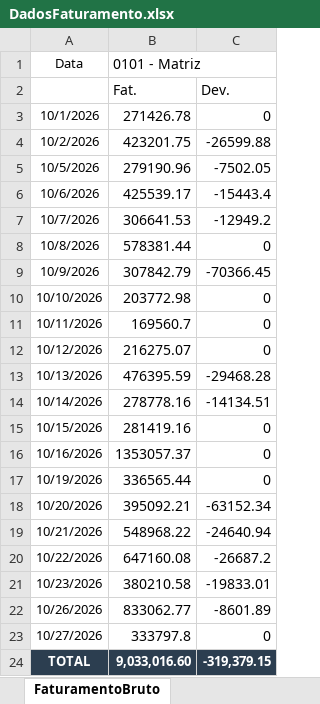
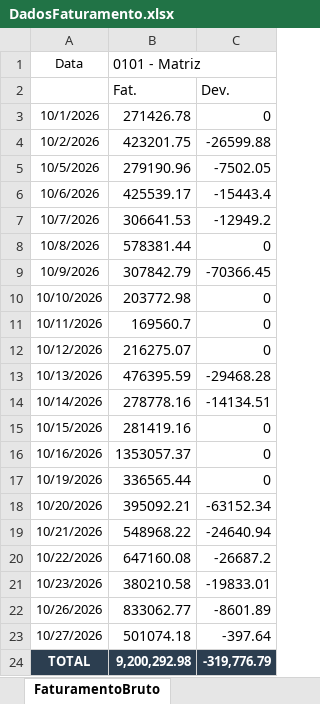
Before and after one commit to Retr00-Br/AcompanhamentoProducao, an Excel workbook: DadosFaturamento.xlsx, sheet FaturamentoBruto, drawn as a sheet; values as stored, in another font and other column widths than the file's, no borders; the diff names each change by its address in the sheet, - before the commit and + after, or states it on an @@ line.

```diff
--- a/DadosFaturamento.xlsx (sheet FaturamentoBruto)
+++ b/DadosFaturamento.xlsx (sheet FaturamentoBruto)
-B23 (0101 - Matriz): 333797.8
+B23 (0101 - Matriz): 501074.18
-C23: 0
+C23: -397.64
-B24 (0101 - Matriz): 9,033,016.60
+B24 (0101 - Matriz): 9,200,292.98
-C24: -319,379.15
+C24: -319,776.79
```
Also changed, not shown: sheet Faturamento por cliente, DadosProducao.xlsx, DadosRomaneios.xlsx.
